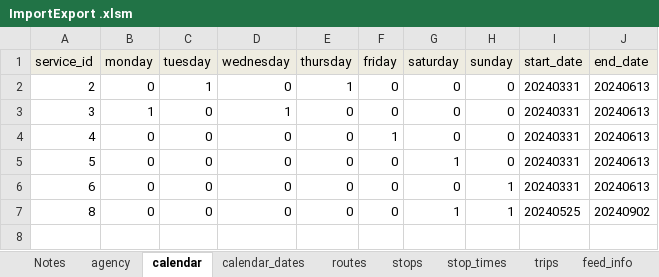
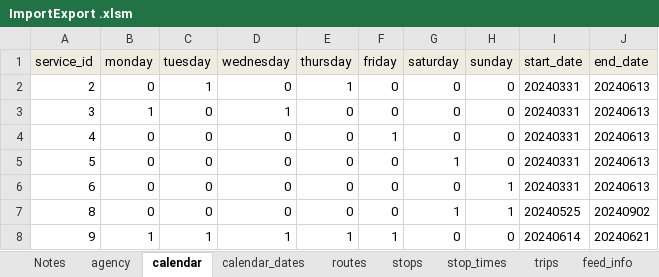
Before and after one commit to PinpointAVL/TAPS-GTFS, an Excel workbook: 2024-06-02/ImportExport .xlsm, sheet calendar, drawn as a sheet; values as stored, in another font and other column widths than the file's, no borders; the diff names each change by its address in the sheet, - before the commit and + after, or states it on an @@ line.

```diff
--- a/2024-06-02/ImportExport .xlsm (sheet calendar)
+++ b/2024-06-02/ImportExport .xlsm (sheet calendar)
+row 8: 9 | 1 | 1 | 1 | 1 | 1 | 0 | 0 | 20240614 | 20240621
```
Also changed, not shown: sheet stop_times, sheet trips, sheet calendar_dates, sheet feed_info, charts or pictures, 6 other files.
